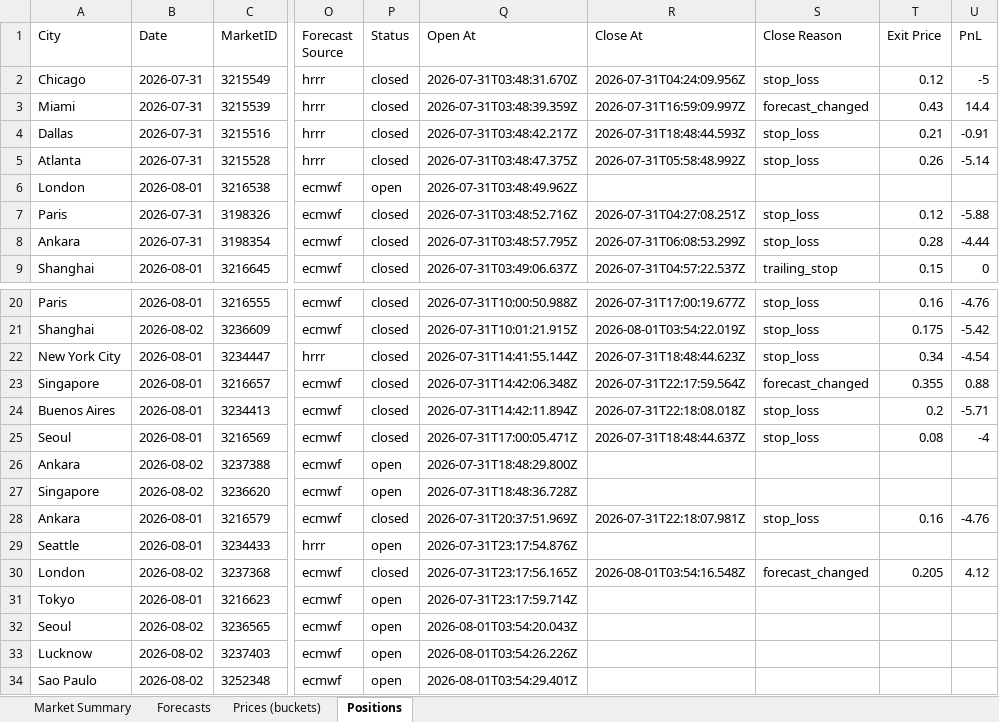
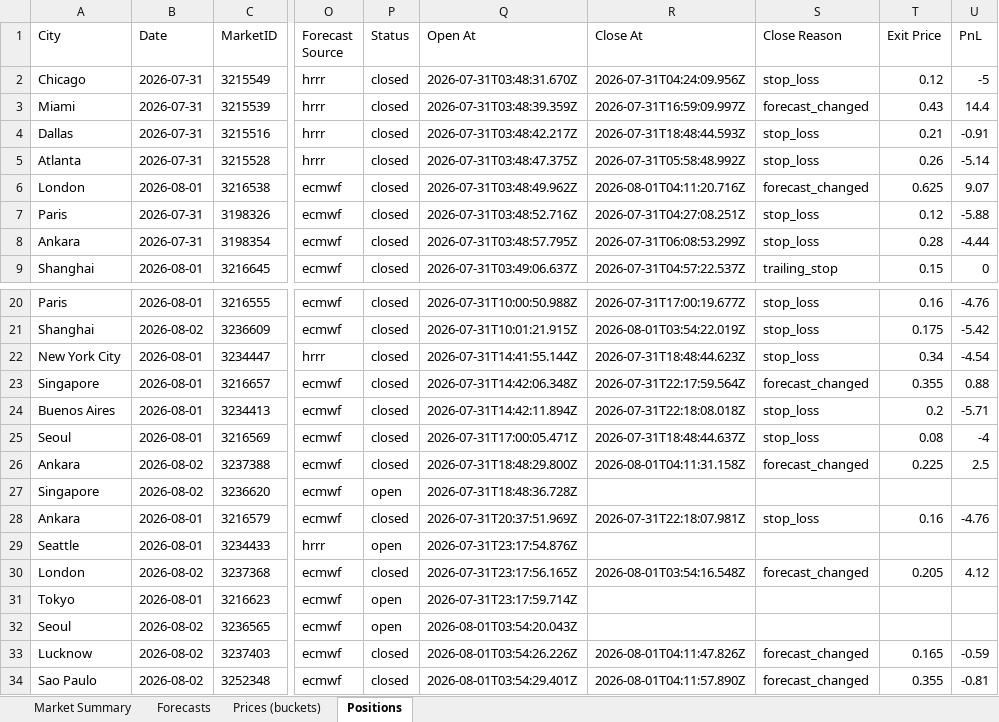
Before and after one commit to my6699/weatherbot-collector, an Excel workbook: data/weatherbot_data.xlsx, sheet Positions, drawn as a sheet; only a part is shown, gaps mark what is left out; values as stored, in another font and other column widths than the file's, no borders; the diff names each change by its address in the sheet, - before the commit and + after, or states it on an @@ line.

```diff
--- a/data/weatherbot_data.xlsx (sheet Positions)
+++ b/data/weatherbot_data.xlsx (sheet Positions)
-P6 (Status): open
+P6 (Status): closed
-R6 (Close At): (empty)
+R6 (Close At): 2026-08-01T04:11:20.716Z
-S6 (Close Reason): (empty)
+S6 (Close Reason): forecast_changed
-T6 (Exit Price): (empty)
+T6 (Exit Price): 0.625
-U6 (PnL): (empty)
+U6 (PnL): 9.07
-P26 (Status): open
+P26 (Status): closed
-R26 (Close At): (empty)
+R26 (Close At): 2026-08-01T04:11:31.158Z
-S26 (Close Reason): (empty)
+S26 (Close Reason): forecast_changed
-T26 (Exit Price): (empty)
+T26 (Exit Price): 0.225
-U26 (PnL): (empty)
+U26 (PnL): 2.5
-P33:P34 (Status): open
+P33:P34 (Status): closed
-R33 (Close At): (empty)
+R33 (Close At): 2026-08-01T04:11:47.826Z
-S33:S34 (Close Reason): (empty)
+S33:S34 (Close Reason): forecast_changed
-T33 (Exit Price): (empty)
+T33 (Exit Price): 0.165
-U33 (PnL): (empty)
+U33 (PnL): -0.59
-R34 (Close At): (empty)
+R34 (Close At): 2026-08-01T04:11:57.890Z
-T34 (Exit Price): (empty)
+T34 (Exit Price): 0.355
-U34 (PnL): (empty)
+U34 (PnL): -0.81
```
Also changed, not shown: sheet Prices (buckets), sheet Forecasts, sheet Market Summary, 56 other files.
